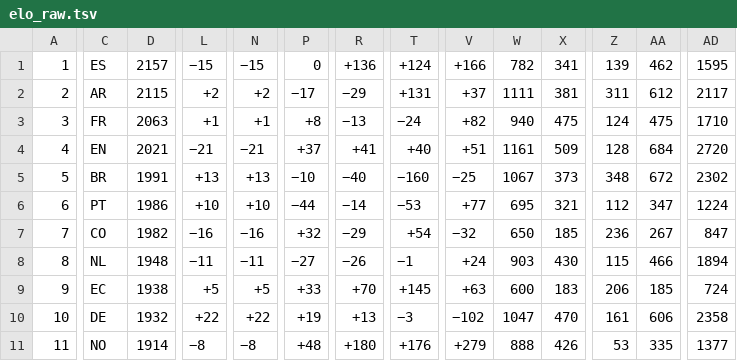
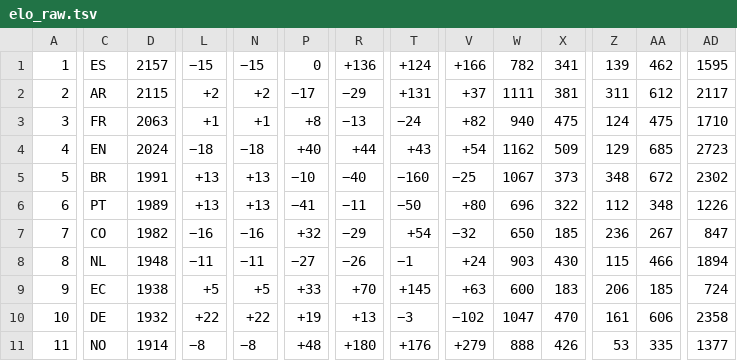
Before and after one commit to loic2309/LoicF, a TSV file: unibet-bets/data/elo_raw.tsv, drawn as a sheet; only a part is shown, gaps mark what is left out; the diff covers the shown part only; the diff names each change by its address in the sheet, - before the commit and + after, or states it on an @@ line.

```diff
--- a/unibet-bets/data/elo_raw.tsv
+++ b/unibet-bets/data/elo_raw.tsv
-D4: 2021
+D4: 2024
-L4: −21
+L4: −18
-N4: −21
+N4: −18
-P4: +37
+P4: +40
-R4: +41
+R4: +44
-T4: +40
+T4: +43
-V4: +51
+V4: +54
-W4: 1161
+W4: 1162
-Z4: 128
+Z4: 129
-AA4: 684
+AA4: 685
-AD4: 2720
+AD4: 2723
-D6: 1986
+D6: 1989
-L6: +10
+L6: +13
-N6: +10
+N6: +13
-P6: −44
+P6: −41
-R6: −14
+R6: −11
-T6: −53
+T6: −50
-V6: +77
+V6: +80
-W6: 695
+W6: 696
-X6: 321
+X6: 322
-AA6: 347
+AA6: 348
-AD6: 1224
+AD6: 1226
```
Also changed, not shown: 2 added rows, 2 removed rows and 40 edited cells elsewhere in this file, 2 other files.
